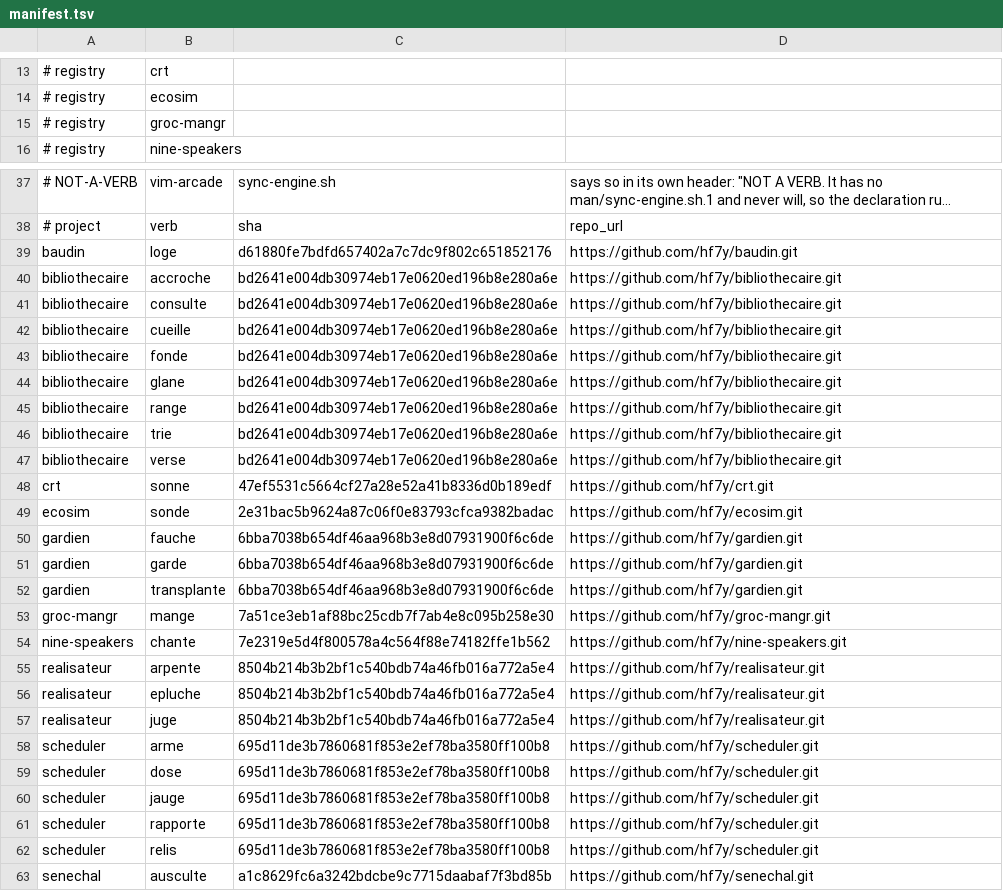
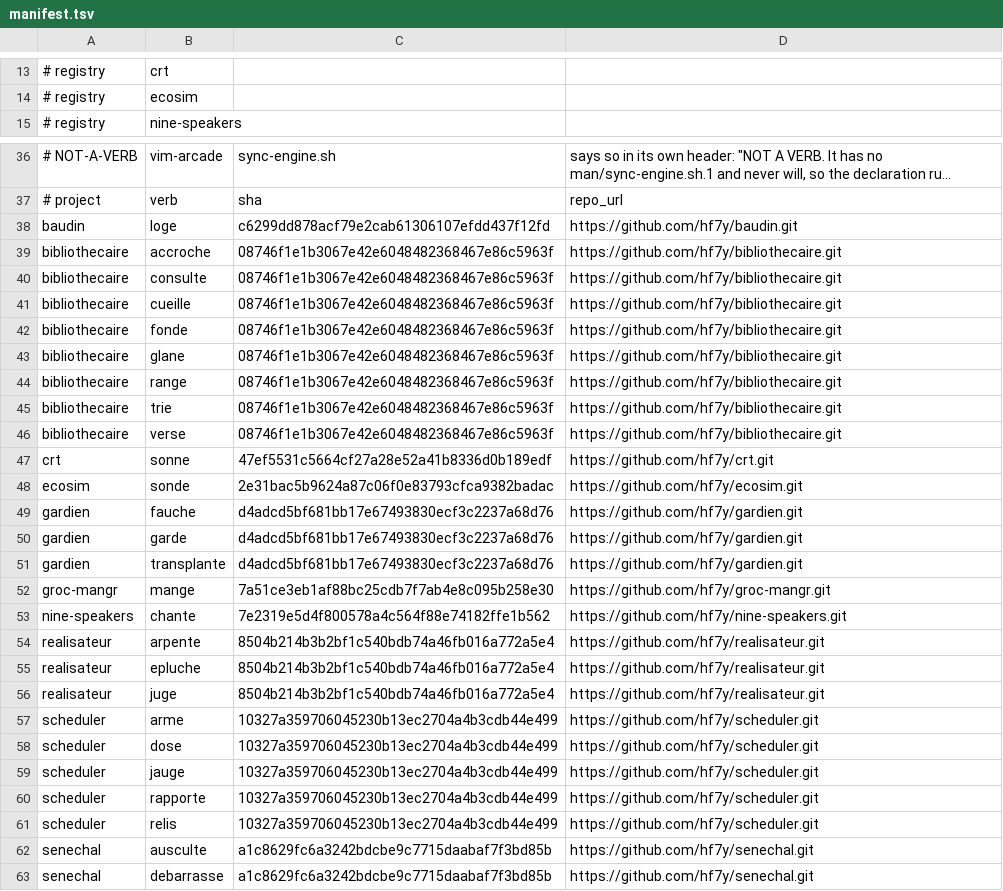
Before and after one commit to hf7y/verbs, a TSV file: manifest.tsv, drawn as a sheet; only a part is shown, gaps mark what is left out; the shorter side is filled out with more unchanged rows; long unchanged cells end in …; the diff covers the shown part only.

```diff
--- a/manifest.tsv
+++ b/manifest.tsv
@@ -14,3 +14,2 @@
 # registry	ecosim
-# registry	groc-mangr
 # registry	nine-speakers
@@ -38,16 +37,16 @@
 # project	verb	sha	repo_url
-baudin	loge	d61880fe7bdfd657402a7c7dc9f802c651852176	https://github.com/hf7y/baudin.git
-bibliothecaire	accroche	bd2641e004db30974eb17e0620ed196b8e280a6e	https://github.com/hf7y/bibliothecaire.git
-bibliothecaire	consulte	bd2641e004db30974eb17e0620ed196b8e280a6e	https://github.com/hf7y/bibliothecaire.git
-bibliothecaire	cueille	bd2641e004db30974eb17e0620ed196b8e280a6e	https://github.com/hf7y/bibliothecaire.git
-bibliothecaire	fonde	bd2641e004db30974eb17e0620ed196b8e280a6e	https://github.com/hf7y/bibliothecaire.git
-bibliothecaire	glane	bd2641e004db30974eb17e0620ed196b8e280a6e	https://github.com/hf7y/bibliothecaire.git
-bibliothecaire	range	bd2641e004db30974eb17e0620ed196b8e280a6e	https://github.com/hf7y/bibliothecaire.git
-bibliothecaire	trie	bd2641e004db30974eb17e0620ed196b8e280a6e	https://github.com/hf7y/bibliothecaire.git
-bibliothecaire	verse	bd2641e004db30974eb17e0620ed196b8e280a6e	https://github.com/hf7y/bibliothecaire.git
+baudin	loge	c6299dd878acf79e2cab61306107efdd437f12fd	https://github.com/hf7y/baudin.git
+bibliothecaire	accroche	08746f1e1b3067e42e6048482368467e86c5963f	https://github.com/hf7y/bibliothecaire.git
+bibliothecaire	consulte	08746f1e1b3067e42e6048482368467e86c5963f	https://github.com/hf7y/bibliothecaire.git
+bibliothecaire	cueille	08746f1e1b3067e42e6048482368467e86c5963f	https://github.com/hf7y/bibliothecaire.git
+bibliothecaire	fonde	08746f1e1b3067e42e6048482368467e86c5963f	https://github.com/hf7y/bibliothecaire.git
+bibliothecaire	glane	08746f1e1b3067e42e6048482368467e86c5963f	https://github.com/hf7y/bibliothecaire.git
+bibliothecaire	range	08746f1e1b3067e42e6048482368467e86c5963f	https://github.com/hf7y/bibliothecaire.git
+bibliothecaire	trie	08746f1e1b3067e42e6048482368467e86c5963f	https://github.com/hf7y/bibliothecaire.git
+bibliothecaire	verse	08746f1e1b3067e42e6048482368467e86c5963f	https://github.com/hf7y/bibliothecaire.git
 crt	sonne	47ef5531c5664cf27a28e52a41b8336d0b189edf	https://github.com/hf7y/crt.git
 ecosim	sonde	2e31bac5b9624a87c06f0e83793cfca9382badac	https://github.com/hf7y/ecosim.git
-gardien	fauche	6bba7038b654df46aa968b3e8d07931900f6c6de	https://github.com/hf7y/gardien.git
-gardien	garde	6bba7038b654df46aa968b3e8d07931900f6c6de	https://github.com/hf7y/gardien.git
-gardien	transplante	6bba7038b654df46aa968b3e8d07931900f6c6de	https://github.com/hf7y/gardien.git
+gardien	fauche	d4adcd5bf681bb17e67493830ecf3c2237a68d76	https://github.com/hf7y/gardien.git
+gardien	garde	d4adcd5bf681bb17e67493830ecf3c2237a68d76	https://github.com/hf7y/gardien.git
+gardien	transplante	d4adcd5bf681bb17e67493830ecf3c2237a68d76	https://github.com/hf7y/gardien.git
 groc-mangr	mange	7a51ce3eb1af88bc25cdb7f7ab4e8c095b258e30	https://github.com/hf7y/groc-mangr.git
@@ -57,7 +56,7 @@ realisateur	epluche	8504b214b3b2bf1c540bdb74a46fb016a772a5e4	https://github.com/
 realisateur	juge	8504b214b3b2bf1c540bdb74a46fb016a772a5e4	https://github.com/hf7y/realisateur.git
-scheduler	arme	695d11de3b7860681f853e2ef78ba3580ff100b8	https://github.com/hf7y/scheduler.git
-scheduler	dose	695d11de3b7860681f853e2ef78ba3580ff100b8	https://github.com/hf7y/scheduler.git
-scheduler	jauge	695d11de3b7860681f853e2ef78ba3580ff100b8	https://github.com/hf7y/scheduler.git
-scheduler	rapporte	695d11de3b7860681f853e2ef78ba3580ff100b8	https://github.com/hf7y/scheduler.git
-scheduler	relis	695d11de3b7860681f853e2ef78ba3580ff100b8	https://github.com/hf7y/scheduler.git
+scheduler	arme	10327a359706045230b13ec2704a4b3cdb44e499	https://github.com/hf7y/scheduler.git
+scheduler	dose	10327a359706045230b13ec2704a4b3cdb44e499	https://github.com/hf7y/scheduler.git
+scheduler	jauge	10327a359706045230b13ec2704a4b3cdb44e499	https://github.com/hf7y/scheduler.git
+scheduler	rapporte	10327a359706045230b13ec2704a4b3cdb44e499	https://github.com/hf7y/scheduler.git
+scheduler	relis	10327a359706045230b13ec2704a4b3cdb44e499	https://github.com/hf7y/scheduler.git
 senechal	ausculte	a1c8629fc6a3242bdcbe9c7715daabaf7f3bd85b	https://github.com/hf7y/senechal.git
```
Also changed, not shown: 3 edited cells elsewhere in this file, 15 other files.
